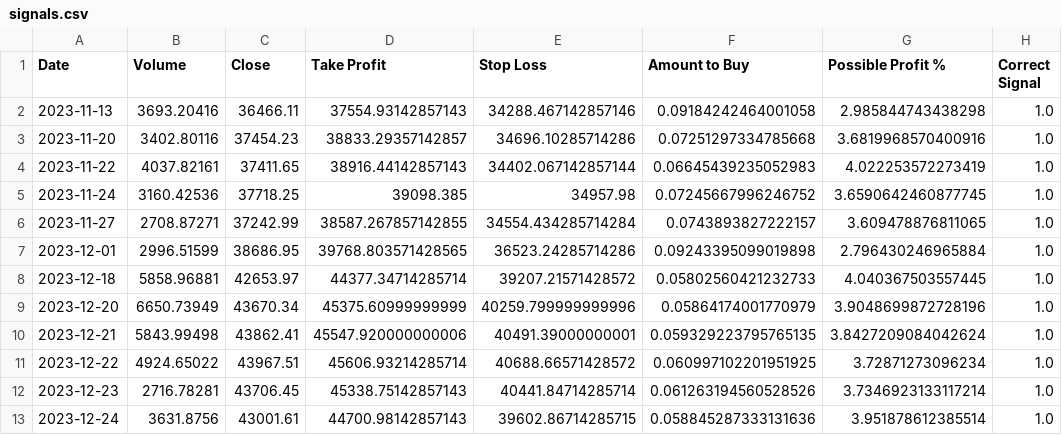
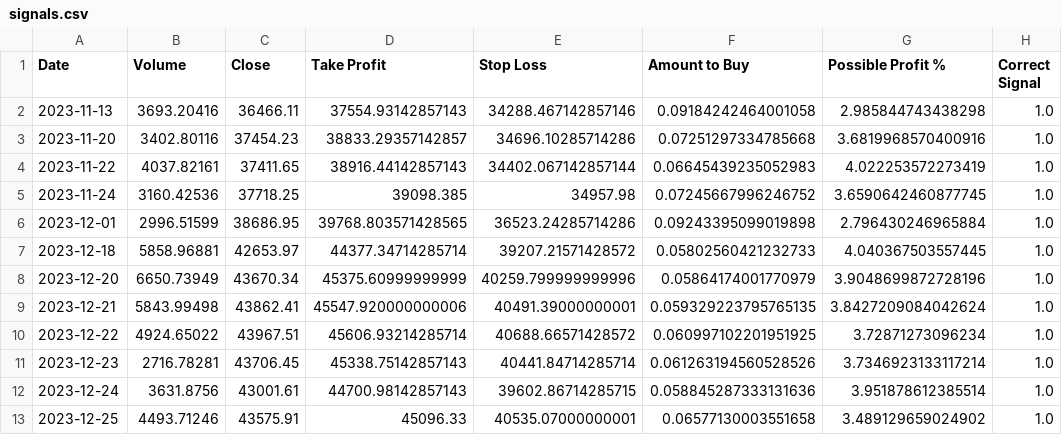
Before and after one commit to SaeidNK/Bitpy, a CSV file: signals.csv, drawn as a sheet; only a part is shown; the shorter side is filled out with more unchanged rows.

```diff
--- a/signals.csv
+++ b/signals.csv
@@ -5,3 +5,2 @@ Date,Volume,Close,Take Profit,Stop Loss,Amount to Buy,Possible Profit %,Correct
 2023-11-24,3160.42536,37718.25,39098.385,34957.98,0.07245667996246752,3.6590642460877745,1.0
-2023-11-27,2708.87271,37242.99,38587.267857142855,34554.434285714284,0.0743893827222157,3.609478876811065,1.0
 2023-12-01,2996.51599,38686.95,39768.803571428565,36523.24285714286,0.09243395099019898,2.796430246965884,1.0
```
Also changed, not shown: 2 other files.
